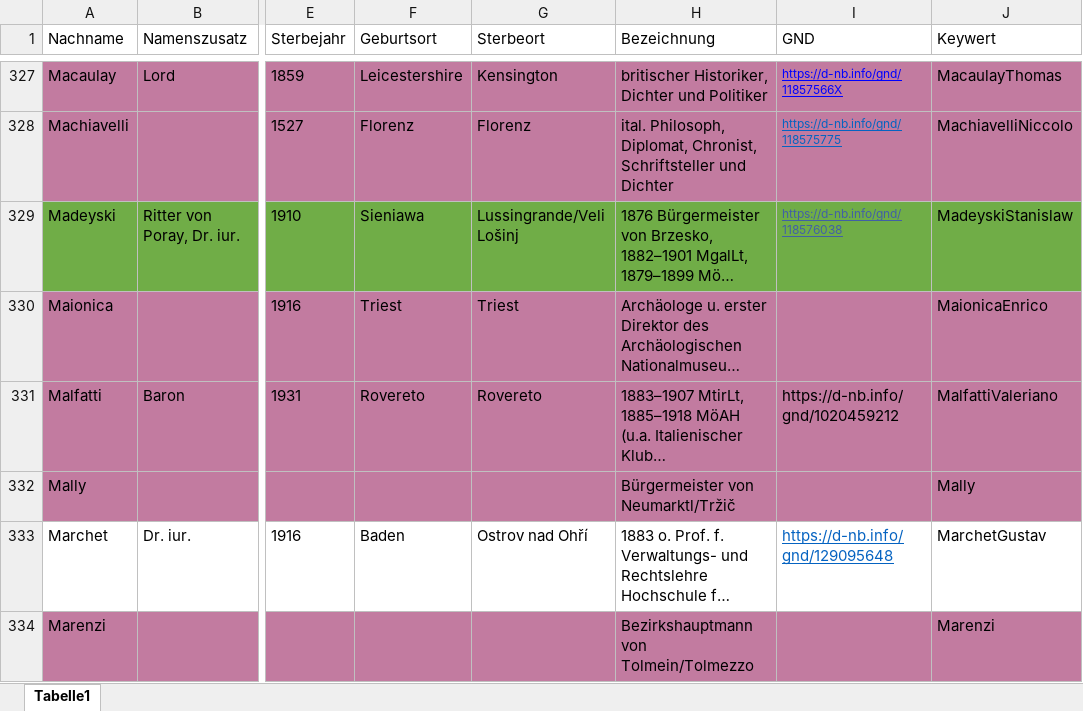
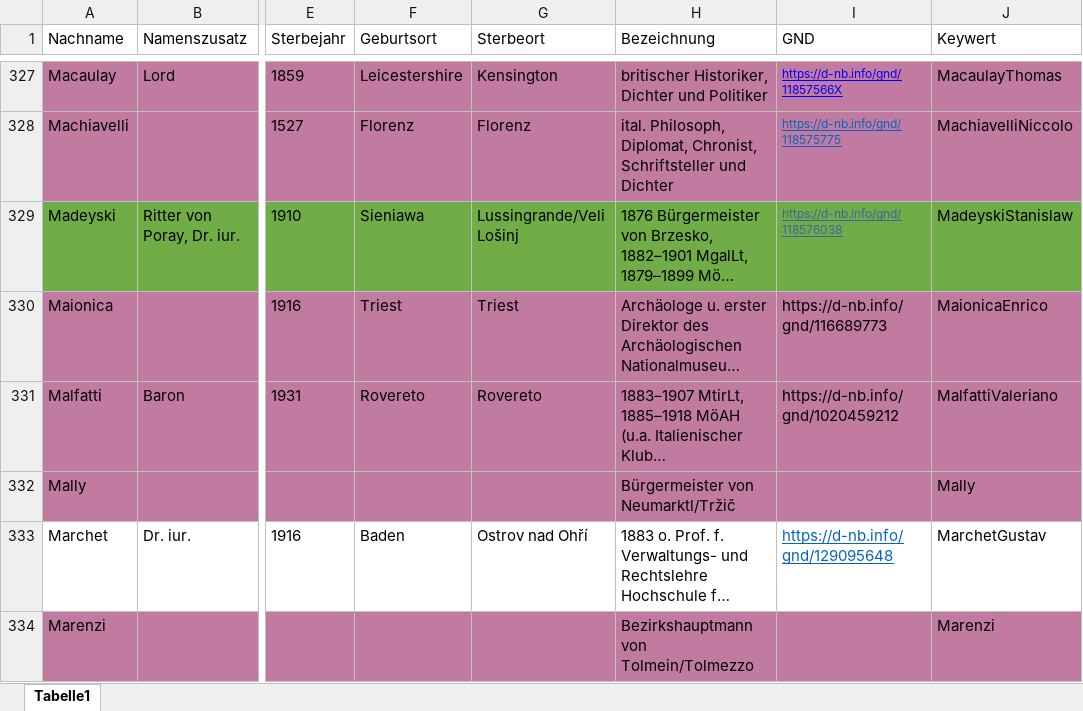
Before and after one commit to KfNGOe/baernreither-data, an Excel workbook: data/xlsx/Baernreither_Personenregister_2024.xlsx, sheet Tabelle1, drawn as a sheet; only a part is shown, gaps mark what is left out; long unchanged cells end in …; values as stored, in another font and other column widths than the file's, no borders; charts and pictures and table styles not drawn; the diff covers the shown part only; the diff names each change by its address in the sheet, - before the commit and + after, or states it on an @@ line.

Commit message:
corrections according to list RH

```diff
--- a/data/xlsx/Baernreither_Personenregister_2024.xlsx (sheet Tabelle1)
+++ b/data/xlsx/Baernreither_Personenregister_2024.xlsx (sheet Tabelle1)
-I330 (GND): (empty)
+I330 (GND): https://d-nb.info/gnd/116689773
```
Also changed, not shown: 1 added row and 8 edited cells elsewhere in this sheet, charts or pictures, data/xlsx/Baernreither_Ortsregister_2023.xlsx, data/xlsx/Baernreither_orgNames_2023.xlsx, 9 other files.
